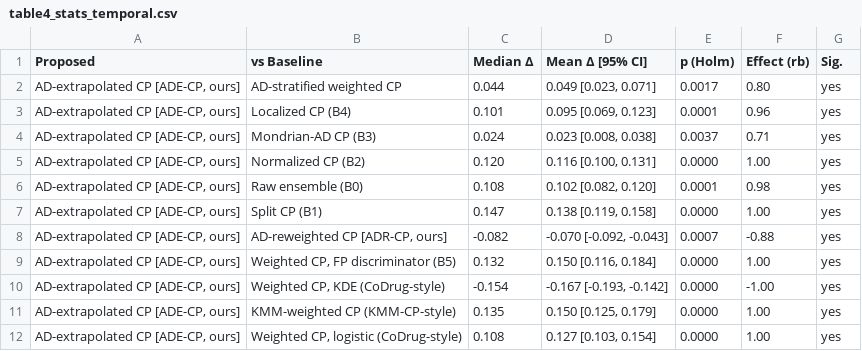
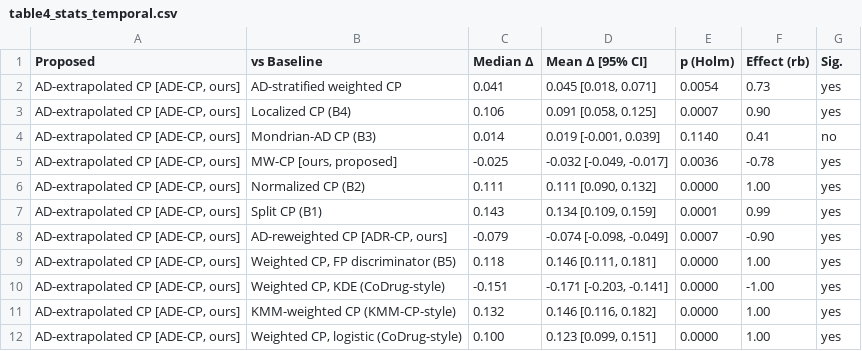
Before and after one commit to Bhargavteja-9779/p_c1_7, a CSV file: Target_Journal_Submission/code/tables/table4_stats_temporal.csv, drawn as a sheet; only a part is shown; the diff covers the shown part only.

```diff
--- a/Target_Journal_Submission/code/tables/table4_stats_temporal.csv
+++ b/Target_Journal_Submission/code/tables/table4_stats_temporal.csv
@@ -1,12 +1,12 @@
 Proposed,vs Baseline,Median Δ,Mean Δ [95% CI],p (Holm),Effect (rb),Sig.
-"AD-extrapolated CP [ADE-CP, ours]",AD-stratified weighted CP,0.044,"0.049 [0.023, 0.071]",0.0017,0.80,yes
-"AD-extrapolated CP [ADE-CP, ours]",Localized CP (B4),0.101,"0.095 [0.069, 0.123]",0.0001,0.96,yes
-"AD-extrapolated CP [ADE-CP, ours]",Mondrian-AD CP (B3),0.024,"0.023 [0.008, 0.038]",0.0037,0.71,yes
-"AD-extrapolated CP [ADE-CP, ours]",Normalized CP (B2),0.120,"0.116 [0.100, 0.131]",0.0000,1.00,yes
-"AD-extrapolated CP [ADE-CP, ours]",Raw ensemble (B0),0.108,"0.102 [0.082, 0.120]",0.0001,0.98,yes
-"AD-extrapolated CP [ADE-CP, ours]",Split CP (B1),0.147,"0.138 [0.119, 0.158]",0.0000,1.00,yes
-"AD-extrapolated CP [ADE-CP, ours]","AD-reweighted CP [ADR-CP, ours]",-0.082,"-0.070 [-0.092, -0.043]",0.0007,-0.88,yes
-"AD-extrapolated CP [ADE-CP, ours]","Weighted CP, FP discriminator (B5)",0.132,"0.150 [0.116, 0.184]",0.0000,1.00,yes
-"AD-extrapolated CP [ADE-CP, ours]","Weighted CP, KDE (CoDrug-style)",-0.154,"-0.167 [-0.193, -0.142]",0.0000,-1.00,yes
-"AD-extrapolated CP [ADE-CP, ours]",KMM-weighted CP (KMM-CP-style),0.135,"0.150 [0.125, 0.179]",0.0000,1.00,yes
-"AD-extrapolated CP [ADE-CP, ours]","Weighted CP, logistic (CoDrug-style)",0.108,"0.127 [0.103, 0.154]",0.0000,1.00,yes
+"AD-extrapolated CP [ADE-CP, ours]",AD-stratified weighted CP,0.041,"0.045 [0.018, 0.071]",0.0054,0.73,yes
+"AD-extrapolated CP [ADE-CP, ours]",Localized CP (B4),0.106,"0.091 [0.058, 0.125]",0.0007,0.90,yes
+"AD-extrapolated CP [ADE-CP, ours]",Mondrian-AD CP (B3),0.014,"0.019 [-0.001, 0.039]",0.1140,0.41,no
+"AD-extrapolated CP [ADE-CP, ours]","MW-CP [ours, proposed]",-0.025,"-0.032 [-0.049, -0.017]",0.0036,-0.78,yes
+"AD-extrapolated CP [ADE-CP, ours]",Normalized CP (B2),0.111,"0.111 [0.090, 0.132]",0.0000,1.00,yes
+"AD-extrapolated CP [ADE-CP, ours]",Split CP (B1),0.143,"0.134 [0.109, 0.159]",0.0001,0.99,yes
+"AD-extrapolated CP [ADE-CP, ours]","AD-reweighted CP [ADR-CP, ours]",-0.079,"-0.074 [-0.098, -0.049]",0.0007,-0.90,yes
+"AD-extrapolated CP [ADE-CP, ours]","Weighted CP, FP discriminator (B5)",0.118,"0.146 [0.111, 0.181]",0.0000,1.00,yes
+"AD-extrapolated CP [ADE-CP, ours]","Weighted CP, KDE (CoDrug-style)",-0.151,"-0.171 [-0.203, -0.141]",0.0000,-1.00,yes
+"AD-extrapolated CP [ADE-CP, ours]",KMM-weighted CP (KMM-CP-style),0.132,"0.146 [0.116, 0.182]",0.0000,1.00,yes
+"AD-extrapolated CP [ADE-CP, ours]","Weighted CP, logistic (CoDrug-style)",0.100,"0.123 [0.099, 0.151]",0.0000,1.00,yes
```
Also changed, not shown: 1 added row, 1 removed row and 5 edited cells elsewhere in this file, Target_Journal_Submission/code/tables/table1_datasets.csv, Target_Journal_Submission/code/tables/table2_main_scaffold.csv, 38 other files.
